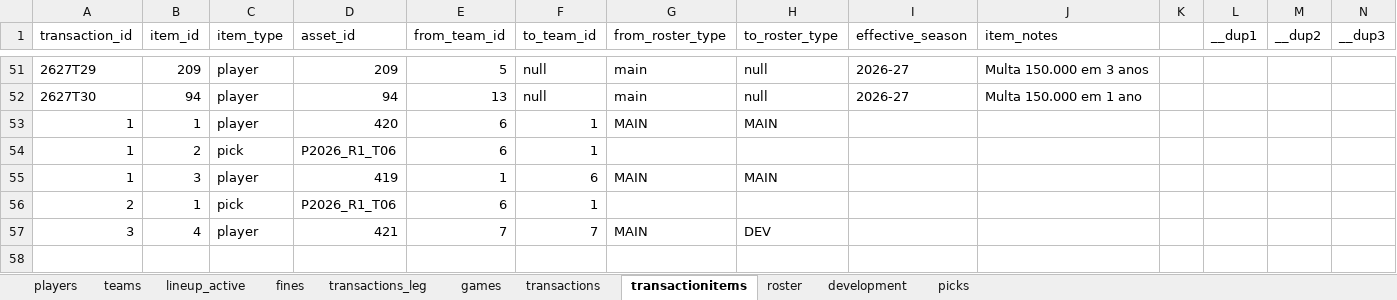
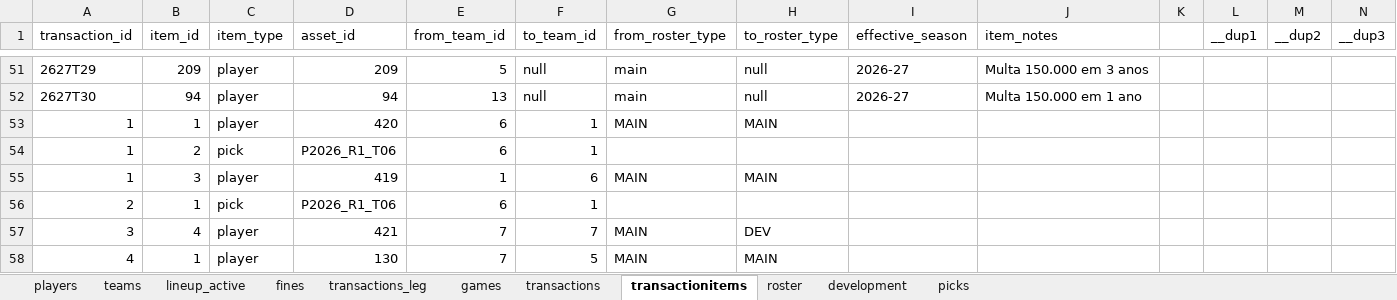
Before and after one commit to filipebrito23/Fantasy, an Excel workbook: Fantasy unificado/roster.xlsx, sheet transactionitems, drawn as a sheet; only a part is shown, gaps mark what is left out; values as stored, in another font and other column widths than the file's, no borders; the diff names each change by its address in the sheet, - before the commit and + after, or states it on an @@ line.

```diff
--- a/Fantasy unificado/roster.xlsx (sheet transactionitems)
+++ b/Fantasy unificado/roster.xlsx (sheet transactionitems)
+row 58: 4 | 1 | player | 130 | 7 | 5 | MAIN | MAIN
```
Also changed, not shown: sheet transactions, sheet picks, sheet roster, 1 other file.
